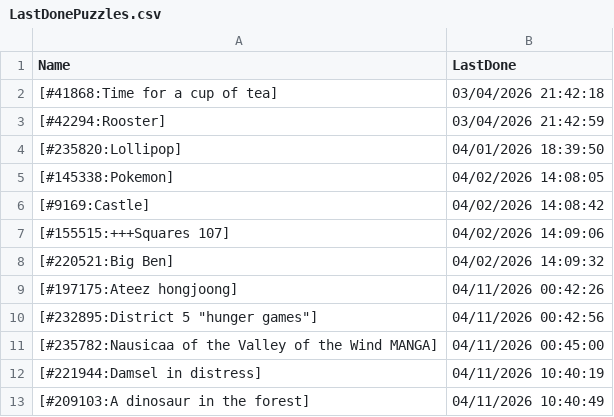
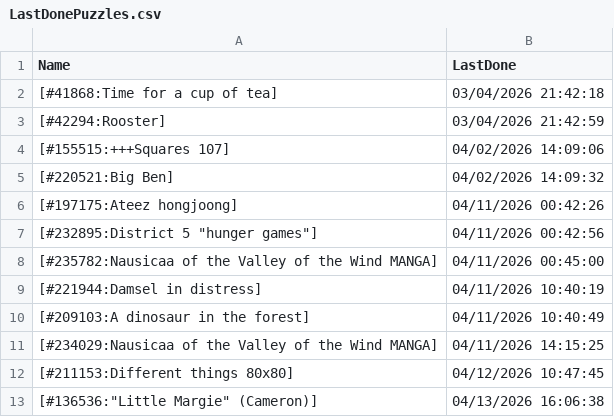
Before and after one commit to pifopi/BestNonogram, a CSV file: config/LastDonePuzzles.csv, drawn as a sheet; only a part is shown; the shorter side is filled out with more unchanged rows; removed rows and columns are numbered as before the commit, all else as after; the diff covers the shown part only; the diff names each change by its address in the sheet, - before the commit and + after, or states it on an @@ line.

```diff
--- a/config/LastDonePuzzles.csv
+++ b/config/LastDonePuzzles.csv
-row 4: [#235820:Lollipop] | 04/01/2026 18:39:50
-row 5: [#145338:Pokemon] | 04/02/2026 14:08:05
-row 6: [#9169:Castle] | 04/02/2026 14:08:42
```
Also changed, not shown: 11 added rows and 7 removed rows elsewhere in this file.
